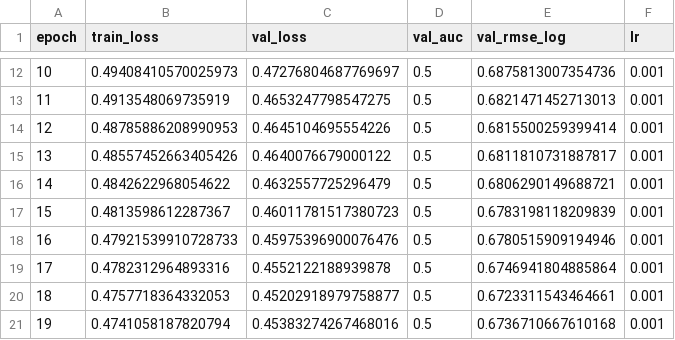
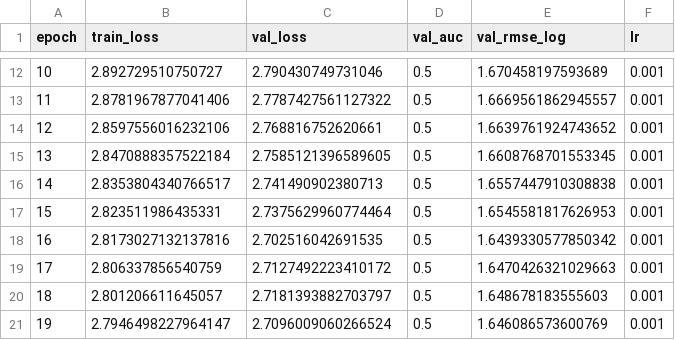
Before and after one commit to jagan010101/kkbox-churn-prediction, a CSV file: results/exp2_history.csv, drawn as a sheet; only a part is shown, gaps mark what is left out; the diff covers the shown part only.

```diff
--- a/results/exp2_history.csv
+++ b/results/exp2_history.csv
@@ -12,10 +12,10 @@ epoch,train_loss,val_loss,val_auc,val_rmse_log,lr
-10,0.49408410570025973,0.47276804687769697,0.5,0.6875813007354736,0.001
-11,0.4913548069735919,0.4653247798547275,0.5,0.6821471452713013,0.001
-12,0.48785886208990953,0.4645104695554226,0.5,0.6815500259399414,0.001
-13,0.48557452663405426,0.4640076679000122,0.5,0.6811810731887817,0.001
-14,0.4842622968054622,0.4632557725296479,0.5,0.6806290149688721,0.001
-15,0.4813598612287367,0.46011781517380723,0.5,0.6783198118209839,0.001
-16,0.47921539910728733,0.45975396900076476,0.5,0.6780515909194946,0.001
-17,0.4782312964893316,0.4552122188939878,0.5,0.6746941804885864,0.001
-18,0.4757718364332053,0.45202918979758877,0.5,0.6723311543464661,0.001
-19,0.4741058187820794,0.45383274267468016,0.5,0.6736710667610168,0.001
+10,2.892729510750727,2.790430749731046,0.5,1.670458197593689,0.001
+11,2.8781967877041406,2.7787427561127322,0.5,1.6669561862945557,0.001
+12,2.8597556016232106,2.768816752620661,0.5,1.6639761924743652,0.001
+13,2.8470888357522184,2.7585121396589605,0.5,1.6608768701553345,0.001
+14,2.8353804340766517,2.741490902380713,0.5,1.6557447910308838,0.001
+15,2.823511986435331,2.7375629960774464,0.5,1.6545581817626953,0.001
+16,2.8173027132137816,2.702516042691535,0.5,1.6439330577850342,0.001
+17,2.806337856540759,2.7127492223410172,0.5,1.6470426321029663,0.001
+18,2.801206611645057,2.7181393882703797,0.5,1.648678183555603,0.001
+19,2.7946498227964147,2.7096009060266524,0.5,1.646086573600769,0.001
```
Also changed, not shown: 125 edited cells elsewhere in this file, results/exp1_history.csv, results/exp3_fixed_5050_history.csv, 28 other files.
